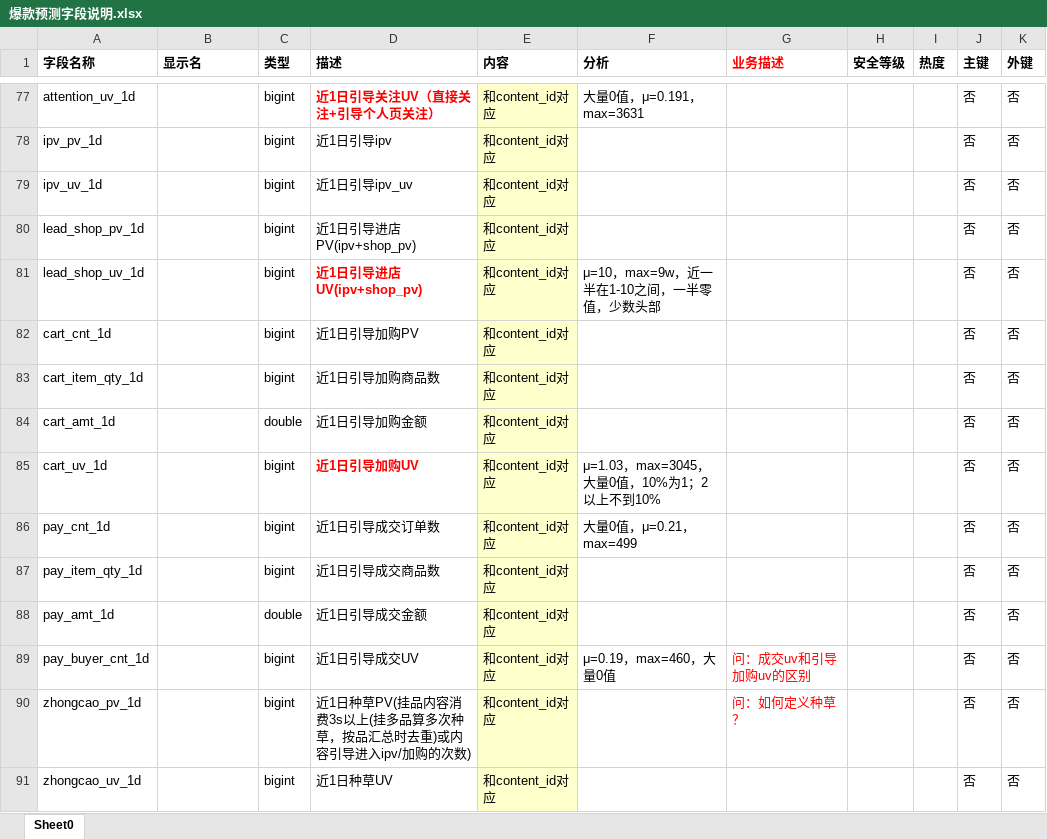
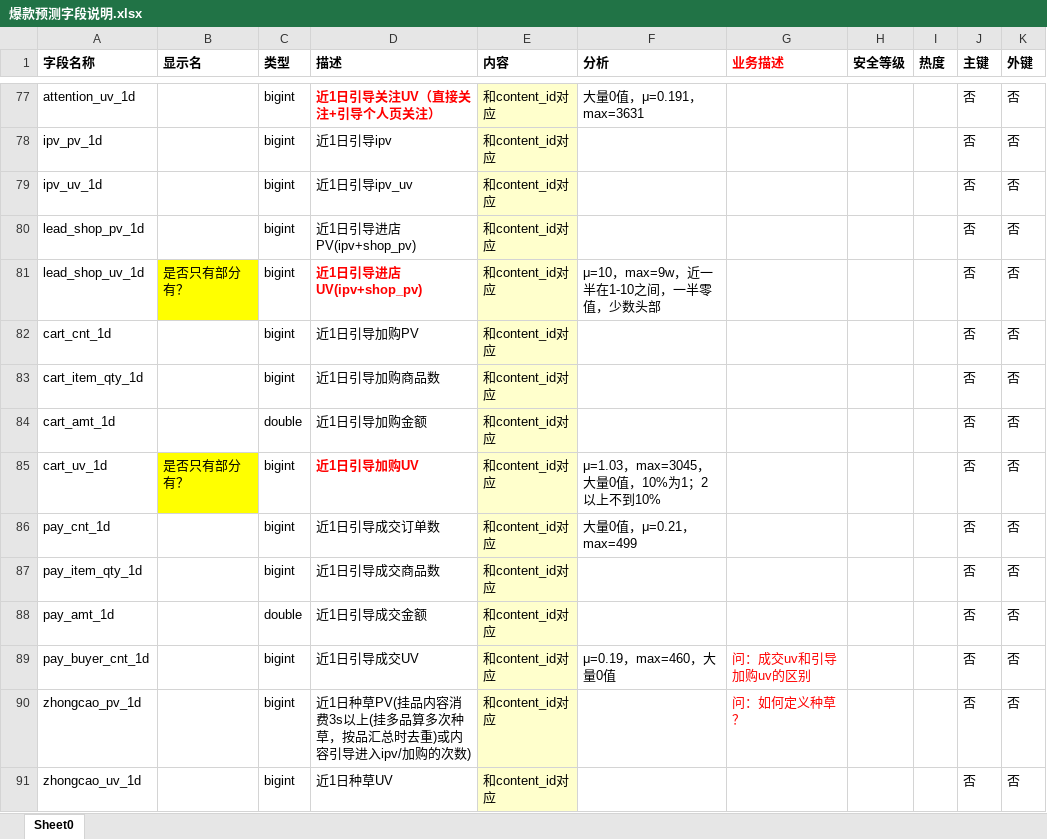
Before and after one commit to ZaccWu/Trendspotting, an Excel workbook: data/爆款预测字段说明.xlsx, sheet Sheet0, drawn as a sheet; only a part is shown, gaps mark what is left out; values as stored, in another font and other column widths than the file's, no borders; the diff names each change by its address in the sheet, - before the commit and + after, or states it on an @@ line.

```diff
--- a/data/爆款预测字段说明.xlsx (sheet Sheet0)
+++ b/data/爆款预测字段说明.xlsx (sheet Sheet0)
-B81 (显示名): (empty)
+B81 (显示名): 是否只有部分有？
-B81 fill: none
+B81 fill: #FFFF00
-B85 (显示名): (empty)
+B85 (显示名): 是否只有部分有？
-B85 fill: none
+B85 fill: #FFFF00
```
Also changed, not shown: 3 other files.
